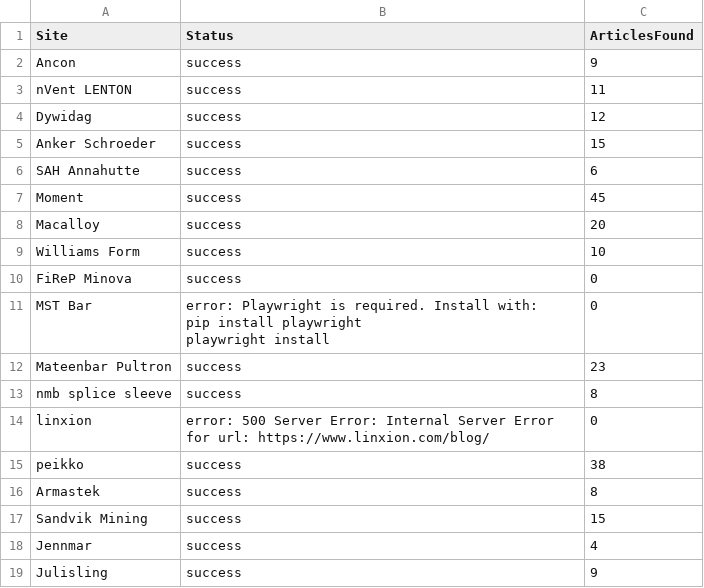
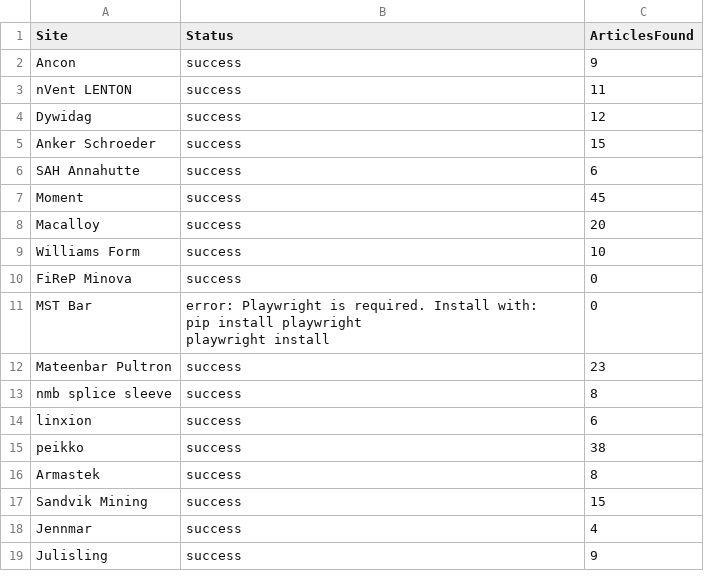
Before and after one commit to passakornDextra/competitorWatch, a CSV file: scrape_status.csv, drawn as a sheet.

```diff
--- a/scrape_status.csv
+++ b/scrape_status.csv
@@ -15,3 +15,3 @@ Mateenbar Pultron,success,23
 nmb splice sleeve,success,8
-linxion,error: 500 Server Error: Internal Server Error for url: https://www.linxion.com/blog/,0
+linxion,success,6
 peikko,success,38
```
Also changed, not shown: export_combined.csv.
